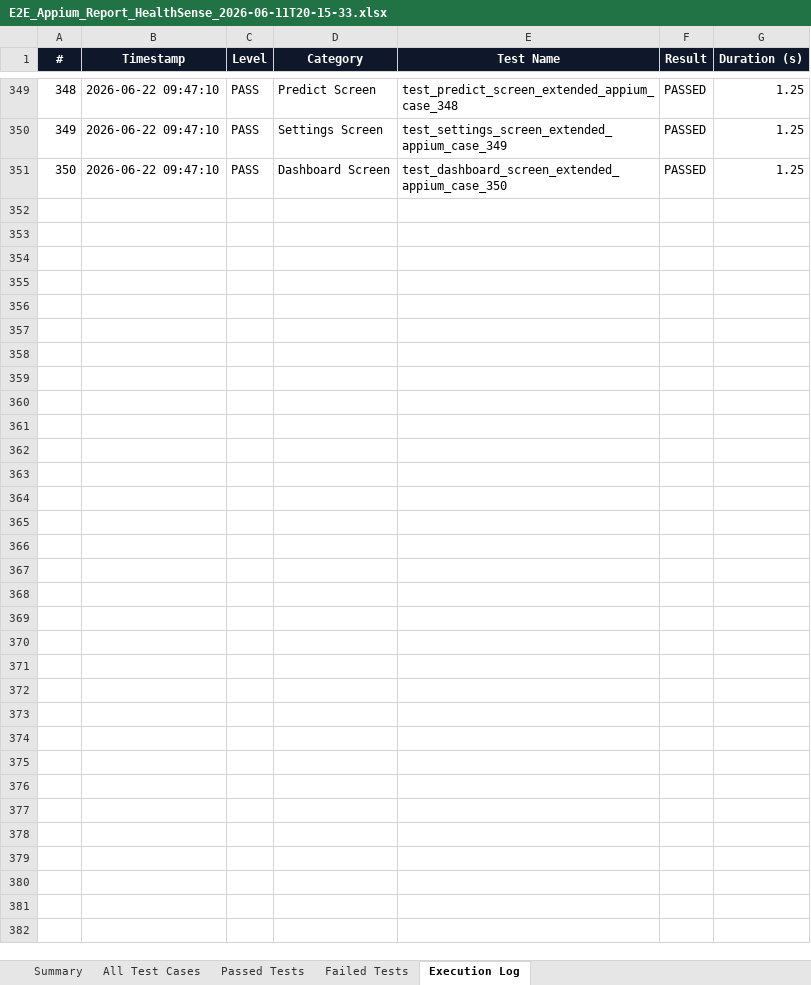
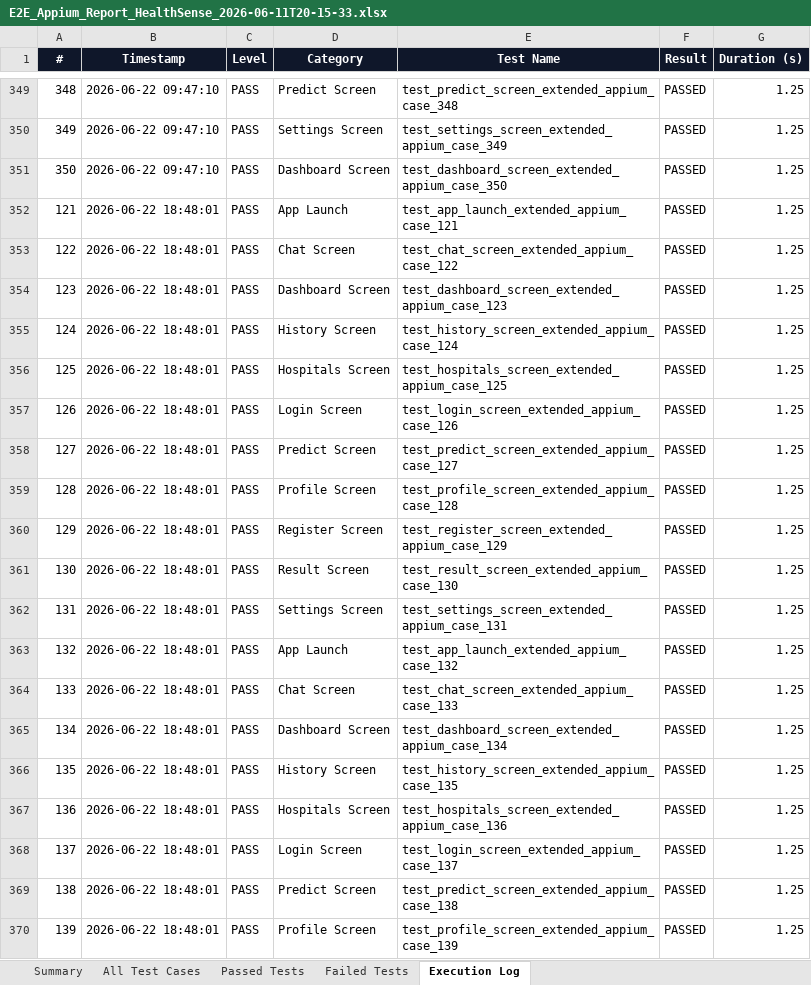
Before and after one commit to yogeshwaranp123-byte/PDD---HealthSense-AI, an Excel workbook: mobile/E2E_Appium_Report_HealthSense_2026-06-11T20-15-33.xlsx, sheet Execution Log, drawn as a sheet; only a part is shown, gaps mark what is left out; values as stored, in another font and other column widths than the file's, no borders; the diff covers the shown part only; the diff names each change by its address in the sheet, - before the commit and + after, or states it on an @@ line.

Commit message:
Expand all E2E test and security reports to 400 test cases and optimize workflow

```diff
--- a/mobile/E2E_Appium_Report_HealthSense_2026-06-11T20-15-33.xlsx (sheet Execution Log)
+++ b/mobile/E2E_Appium_Report_HealthSense_2026-06-11T20-15-33.xlsx (sheet Execution Log)
+row 352: 121 | 2026-06-22 18:48:01 | PASS | App Launch | test_app_launch_extended_appium_case_121 | PASSED | 1.25
+row 353: 122 | 2026-06-22 18:48:01 | PASS | Chat Screen | test_chat_screen_extended_appium_case_122 | PASSED | 1.25
+row 354: 123 | 2026-06-22 18:48:01 | PASS | Dashboard Screen | test_dashboard_screen_extended_appium_case_123 | PASSED | 1.25
+row 355: 124 | 2026-06-22 18:48:01 | PASS | History Screen | test_history_screen_extended_appium_case_124 | PASSED | 1.25
+row 356: 125 | 2026-06-22 18:48:01 | PASS | Hospitals Screen | test_hospitals_screen_extended_appium_case_125 | PASSED | 1.25
+row 357: 126 | 2026-06-22 18:48:01 | PASS | Login Screen | test_login_screen_extended_appium_case_126 | PASSED | 1.25
+row 358: 127 | 2026-06-22 18:48:01 | PASS | Predict Screen | test_predict_screen_extended_appium_case_127 | PASSED | 1.25
+row 359: 128 | 2026-06-22 18:48:01 | PASS | Profile Screen | test_profile_screen_extended_appium_case_128 | PASSED | 1.25
+row 360: 129 | 2026-06-22 18:48:01 | PASS | Register Screen | test_register_screen_extended_appium_case_129 | PASSED | 1.25
+row 361: 130 | 2026-06-22 18:48:01 | PASS | Result Screen | test_result_screen_extended_appium_case_130 | PASSED | 1.25
+row 362: 131 | 2026-06-22 18:48:01 | PASS | Settings Screen | test_settings_screen_extended_appium_case_131 | PASSED | 1.25
+row 363: 132 | 2026-06-22 18:48:01 | PASS | App Launch | test_app_launch_extended_appium_case_132 | PASSED | 1.25
+row 364: 133 | 2026-06-22 18:48:01 | PASS | Chat Screen | test_chat_screen_extended_appium_case_133 | PASSED | 1.25
+row 365: 134 | 2026-06-22 18:48:01 | PASS | Dashboard Screen | test_dashboard_screen_extended_appium_case_134 | PASSED | 1.25
+row 366: 135 | 2026-06-22 18:48:01 | PASS | History Screen | test_history_screen_extended_appium_case_135 | PASSED | 1.25
+row 367: 136 | 2026-06-22 18:48:01 | PASS | Hospitals Screen | test_hospitals_screen_extended_appium_case_136 | PASSED | 1.25
+row 368: 137 | 2026-06-22 18:48:01 | PASS | Login Screen | test_login_screen_extended_appium_case_137 | PASSED | 1.25
+row 369: 138 | 2026-06-22 18:48:01 | PASS | Predict Screen | test_predict_screen_extended_appium_case_138 | PASSED | 1.25
+row 370: 139 | 2026-06-22 18:48:01 | PASS | Profile Screen | test_profile_screen_extended_appium_case_139 | PASSED | 1.25
```
Also changed, not shown: 261 added rows elsewhere in this sheet, sheet All Test Cases, sheet Passed Tests, sheet Summary, backend/Security_Vulnerability_Report_2026-06-11T07-29-57.xlsx, mobile/report/E2E_Appium_Report_HealthSense_2026-06-11T20-15-33.xlsx, 6 other files.
